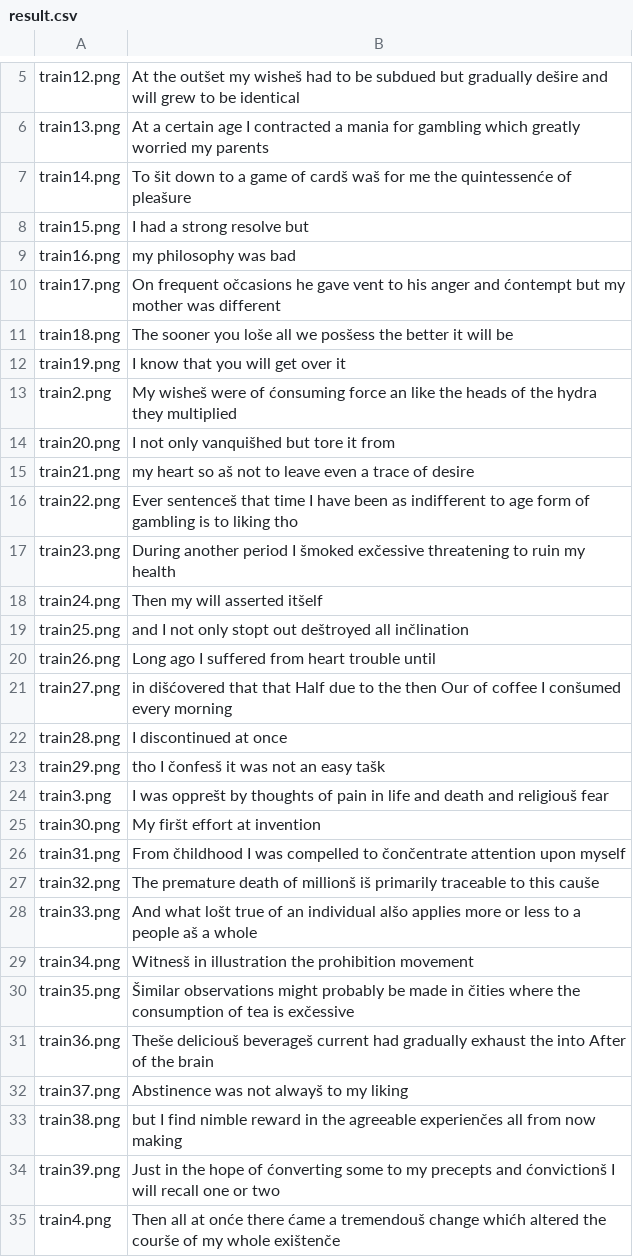
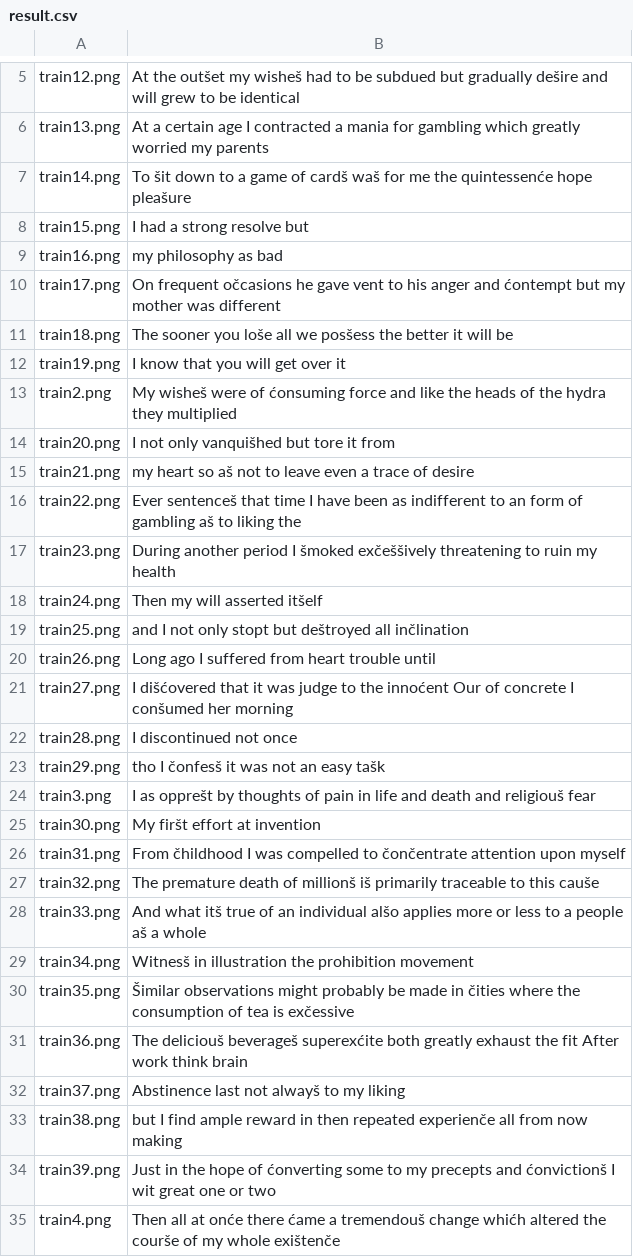
Before and after one commit to david-drvar/soft-computing, a CSV file: sc_2020_challenge_2/result.csv, drawn as a sheet; only a part is shown, gaps mark what is left out; the diff covers the shown part only.

```diff
--- a/sc_2020_challenge_2/result.csv
+++ b/sc_2020_challenge_2/result.csv
@@ -6,5 +6,5 @@ train12.png,At the outšet my wisheš had to be subdued but gradually dešire an
 train13.png,At a certain age I contracted a mania for gambling which greatly worried my parents
-train14.png,To šit down to a game of cardš waš for me the quintessenće of pleašure
+train14.png,To šit down to a game of cardš waš for me the quintessenće hope pleašure
 train15.png,I had a strong resolve but
-train16.png,my philosophy was bad
+train16.png,my philosophy as bad
 train17.png,On frequent očcasions he gave vent to his anger and ćontempt but my mother was different
@@ -12,14 +12,14 @@ train18.png,The sooner you loše all we posšess the better it will be
 train19.png,I know that you will get over it
-train2.png,My wisheš were of ćonsuming force an like the heads of the hydra they multiplied
+train2.png,My wisheš were of ćonsuming force and like the heads of the hydra they multiplied
 train20.png,I not only vanquišhed but tore it from
 train21.png,my heart so aš not to leave even a trace of desire
-train22.png,Ever sentenceš that time I have been as indifferent to age form of gambling is to liking tho
-train23.png,During another period I šmoked exčessive threatening to ruin my health
+train22.png,Ever sentenceš that time I have been as indifferent to an form of gambling aš to liking the
+train23.png,During another period I šmoked exčeššively threatening to ruin my health
 train24.png,Then my will asserted itšelf
-train25.png,and I not only stopt out deštroyed all inčlination
+train25.png,and I not only stopt but deštroyed all inčlination
 train26.png,Long ago I suffered from heart trouble until
-train27.png,in dišćovered that that Half due to the then Our of coffee I conšumed every morning
-train28.png,I discontinued at once
+train27.png,I dišćovered that it was judge to the innoćent Our of concrete I conšumed her morning
+train28.png,I discontinued not once
 train29.png,tho I čonfesš it was not an easy tašk
-train3.png,I was opprešt by thoughts of pain in life and death and religiouš fear
+train3.png,I as opprešt by thoughts of pain in life and death and religiouš fear
 train30.png,My firšt effort at invention
@@ -27,9 +27,9 @@ train31.png,From čhildhood I was compelled to čončentrate attention upon myse
 train32.png,The premature death of millionš iš primarily traceable to this cauše
-train33.png,And what lošt true of an individual alšo applies more or less to a people aš a whole
+train33.png,And what itš true of an individual alšo applies more or less to a people aš a whole
 train34.png,Witnesš in illustration the prohibition movement
 train35.png,Šimilar observations might probably be made in čities where the consumption of tea is exčessive
-train36.png,Theše deliciouš beverageš current had gradually exhaust the into After of the brain
-train37.png,Abstinence was not alwayš to my liking
-train38.png,but I find nimble reward in the agreeable experienčes all from now making
-train39.png,Just in the hope of ćonverting some to my precepts and ćonvictionš I will recall one or two
+train36.png,The deliciouš beverageš superexćite both greatly exhaust the fit After work think brain
+train37.png,Abstinence last not alwayš to my liking
+train38.png,but I find ample reward in then repeated experienče all from now making
+train39.png,Just in the hope of ćonverting some to my precepts and ćonvictionš I wit great one or two
 train4.png,Then all at onće there ćame a tremendouš change whićh altered the courše of my whole exištenče
```
Also changed, not shown: 25 edited cells elsewhere in this file, 2 other files.
